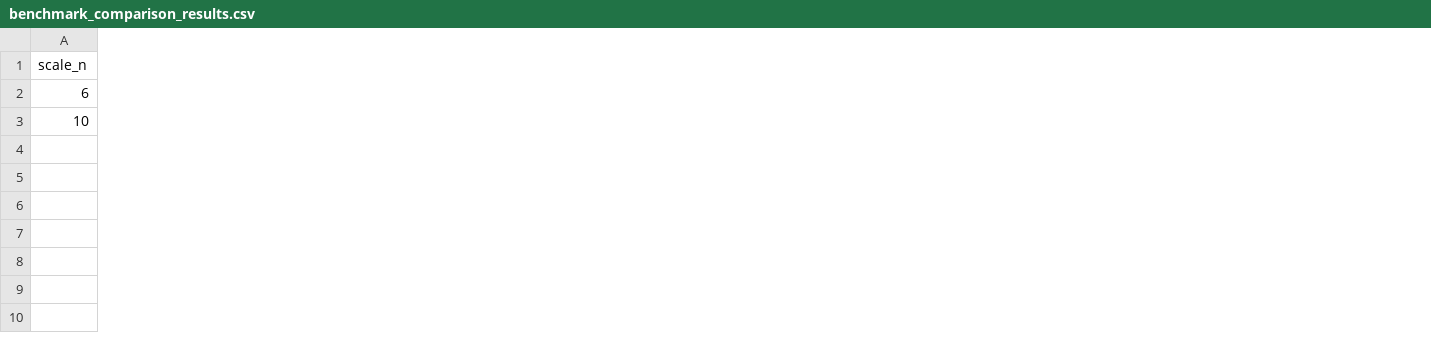
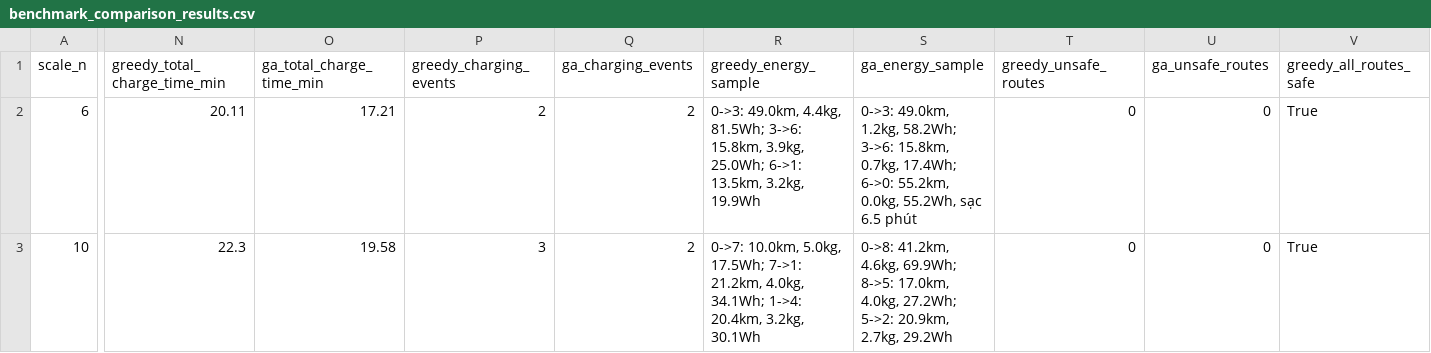
Before and after one commit to phuchapc06-lab/Nhoms1-TKTT-Drone-giao-h-ng, a CSV file: data/processed/benchmark_comparison_results.csv, drawn as a sheet; only a part is shown, gaps mark what is left out; the diff covers the shown part only; the diff names each change by its address in the sheet, - before the commit and + after, or states it on an @@ line.

```diff
--- a/data/processed/benchmark_comparison_results.csv
+++ b/data/processed/benchmark_comparison_results.csv
+column N (greedy_total_charge_time_min), rows 2-3: 20.11 | 22.3
+column O (ga_total_charge_time_min), rows 2-3: 17.21 | 19.58
+column P (greedy_charging_events), rows 2-3: 2 | 3
+column Q (ga_charging_events), rows 2-3: 2 | 2
+column R (greedy_energy_sample), rows 2-3: 0->3: 49.0km, 4.4kg, 81.5Wh; 3->6: 15.8km, 3.9kg, 25.0Wh; 6->1: 13.5km, 3.2kg, 19.9Wh | 0->7: 10.0km, 5.0kg, 17.5Wh; 7->1: 21.2km, 4.0kg, 34.1Wh; 1->4: 20.4km, 3.2kg, 30.1Wh
+column S (ga_energy_sample), rows 2-3: 0->3: 49.0km, 1.2kg, 58.2Wh; 3->6: 15.8km, 0.7kg, 17.4Wh; 6->0: 55.2km, 0.0kg, 55.2Wh, sạc 6.5 phút | 0->8: 41.2km, 4.6kg, 69.9Wh; 8->5: 17.0km, 4.0kg, 27.2Wh; 5->2: 20.9km, 2.7kg, 29.2Wh
+column T (greedy_unsafe_routes), rows 2-3: 0 | 0
+column U (ga_unsafe_routes), rows 2-3: 0 | 0
+column V (greedy_all_routes_safe), rows 2-3: True | True
```
Also changed, not shown: 1 added column and 2 edited cells elsewhere in this file, 5 other files.
